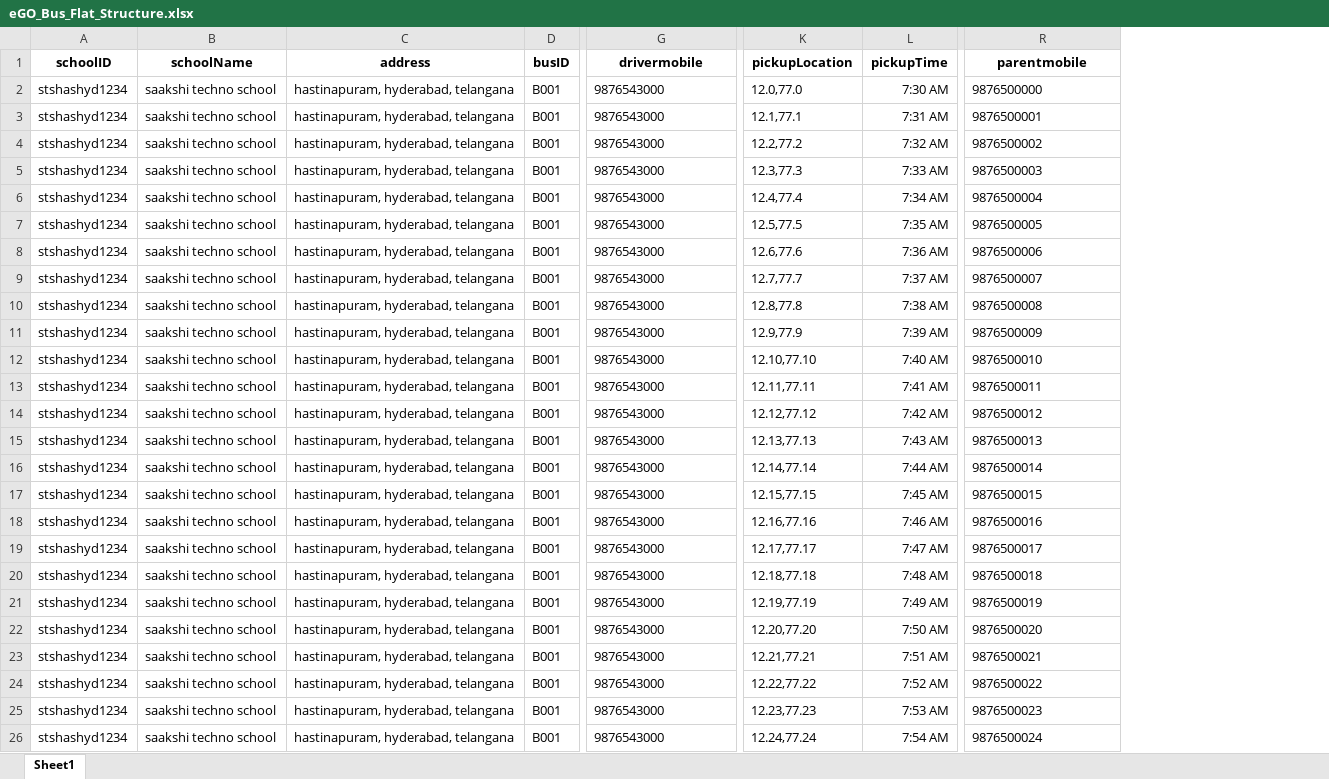
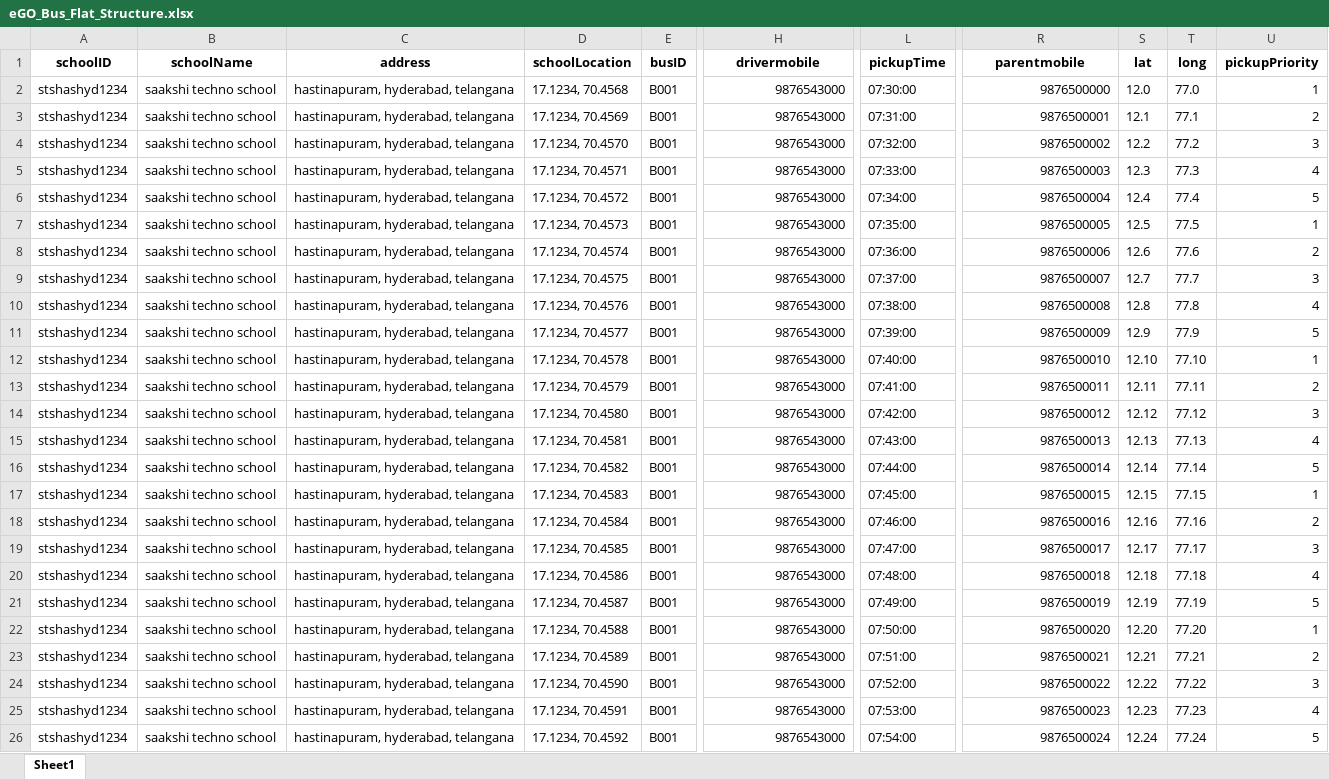
Before and after one commit to SrisailamKakurala/eGO-Bus-management-site, an Excel workbook: public/eGO_Bus_Flat_Structure.xlsx, sheet Sheet1, drawn as a sheet; only a part is shown, gaps mark what is left out; values as stored, in another font and other column widths than the file's, no borders; removed rows and columns are numbered as before the commit, all else as after; the diff covers the shown part only; the diff names each change by its address in the sheet, - before the commit and + after, or states it on an @@ line.

Commit message:
structure refined/ priority added

```diff
--- a/public/eGO_Bus_Flat_Structure.xlsx (sheet Sheet1)
+++ b/public/eGO_Bus_Flat_Structure.xlsx (sheet Sheet1)
+column D (schoolLocation), rows 2-26: 17.1234, 70.4568 | 17.1234, 70.4569 | 17.1234, 70.4570 | 17.1234, 70.4571 | 17.1234, 70.4572 | 17.1234, 70.4573 | 17.1234, 70.4574 | 17.1234, 70.4575 | 17.1234, 70.4576 | 17.1234, 70.4577 | 17.1234, 70.4578 | 17.1234, 70.4579 | 17.1234, 70.4580 | 17.1234, 70.4581 | 17.1234, 70.4582 | 17.1234, 70.4583 | 17.1234, 70.4584 | 17.1234, 70.4585 | 17.1234, 70.4586 | 17.1234, 70.4587 | 17.1234, 70.4588 | 17.1234, 70.4589 | 17.1234, 70.4590 | 17.1234, 70.4591 | 17.1234, 70.4592
-column K (pickupLocation), rows 2-26: 12.0,77.0 | 12.1,77.1 | 12.2,77.2 | 12.3,77.3 | 12.4,77.4 | 12.5,77.5 | 12.6,77.6 | 12.7,77.7 | 12.8,77.8 | 12.9,77.9 | 12.10,77.10 | 12.11,77.11 | 12.12,77.12 | 12.13,77.13 | 12.14,77.14 | 12.15,77.15 | 12.16,77.16 | 12.17,77.17 | 12.18,77.18 | 12.19,77.19 | 12.20,77.20 | 12.21,77.21 | 12.22,77.22 | 12.23,77.23 | 12.24,77.24
+column S (lat), rows 2-26: 12.0 | 12.1 | 12.2 | 12.3 | 12.4 | 12.5 | 12.6 | 12.7 | 12.8 | 12.9 | 12.10 | 12.11 | 12.12 | 12.13 | 12.14 | 12.15 | 12.16 | 12.17 | 12.18 | 12.19 | 12.20 | 12.21 | 12.22 | 12.23 | 12.24
+column T (long), rows 2-26: 77.0 | 77.1 | 77.2 | 77.3 | 77.4 | 77.5 | 77.6 | 77.7 | 77.8 | 77.9 | 77.10 | 77.11 | 77.12 | 77.13 | 77.14 | 77.15 | 77.16 | 77.17 | 77.18 | 77.19 | 77.20 | 77.21 | 77.22 | 77.23 | 77.24
+column U (pickupPriority), rows 2-26: 1 | 2 | 3 | 4 | 5 | 1 | 2 | 3 | 4 | 5 | 1 | 2 | 3 | 4 | 5 | 1 | 2 | 3 | 4 | 5 | 1 | 2 | 3 | 4 | 5
-H2:H26 alignment: left
+H2:H26 alignment: right
-L2 (pickupTime): 7:30 AM
+L2 (pickupTime): 07:30:00
-R2:R26 alignment: left
+R2:R26 alignment: right
-L3 (pickupTime): 7:31 AM
+L3 (pickupTime): 07:31:00
-L4 (pickupTime): 7:32 AM
+L4 (pickupTime): 07:32:00
-L5 (pickupTime): 7:33 AM
+L5 (pickupTime): 07:33:00
-L6 (pickupTime): 7:34 AM
+L6 (pickupTime): 07:34:00
-L7 (pickupTime): 7:35 AM
+L7 (pickupTime): 07:35:00
-L8 (pickupTime): 7:36 AM
+L8 (pickupTime): 07:36:00
-L9 (pickupTime): 7:37 AM
+L9 (pickupTime): 07:37:00
-L10 (pickupTime): 7:38 AM
+L10 (pickupTime): 07:38:00
-L11 (pickupTime): 7:39 AM
+L11 (pickupTime): 07:39:00
-L12 (pickupTime): 7:40 AM
+L12 (pickupTime): 07:40:00
-L13 (pickupTime): 7:41 AM
+L13 (pickupTime): 07:41:00
-L14 (pickupTime): 7:42 AM
+L14 (pickupTime): 07:42:00
-L15 (pickupTime): 7:43 AM
+L15 (pickupTime): 07:43:00
-L16 (pickupTime): 7:44 AM
+L16 (pickupTime): 07:44:00
-L17 (pickupTime): 7:45 AM
+L17 (pickupTime): 07:45:00
-L18 (pickupTime): 7:46 AM
+L18 (pickupTime): 07:46:00
-L19 (pickupTime): 7:47 AM
+L19 (pickupTime): 07:47:00
-L20 (pickupTime): 7:48 AM
+L20 (pickupTime): 07:48:00
-L21 (pickupTime): 7:49 AM
+L21 (pickupTime): 07:49:00
-L22 (pickupTime): 7:50 AM
+L22 (pickupTime): 07:50:00
-L23 (pickupTime): 7:51 AM
+L23 (pickupTime): 07:51:00
-L24 (pickupTime): 7:52 AM
+L24 (pickupTime): 07:52:00
-L25 (pickupTime): 7:53 AM
+L25 (pickupTime): 07:53:00
-L26 (pickupTime): 7:54 AM
+L26 (pickupTime): 07:54:00
```
Also changed, not shown: 125 edited cells and cell formats elsewhere in this sheet, 5 other files.
